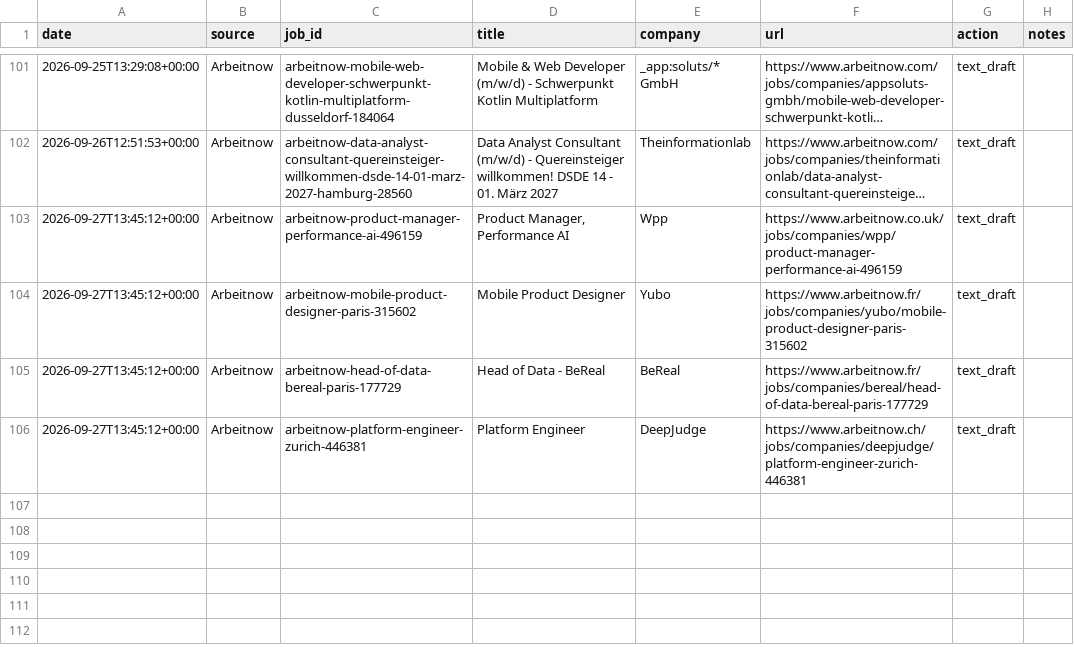
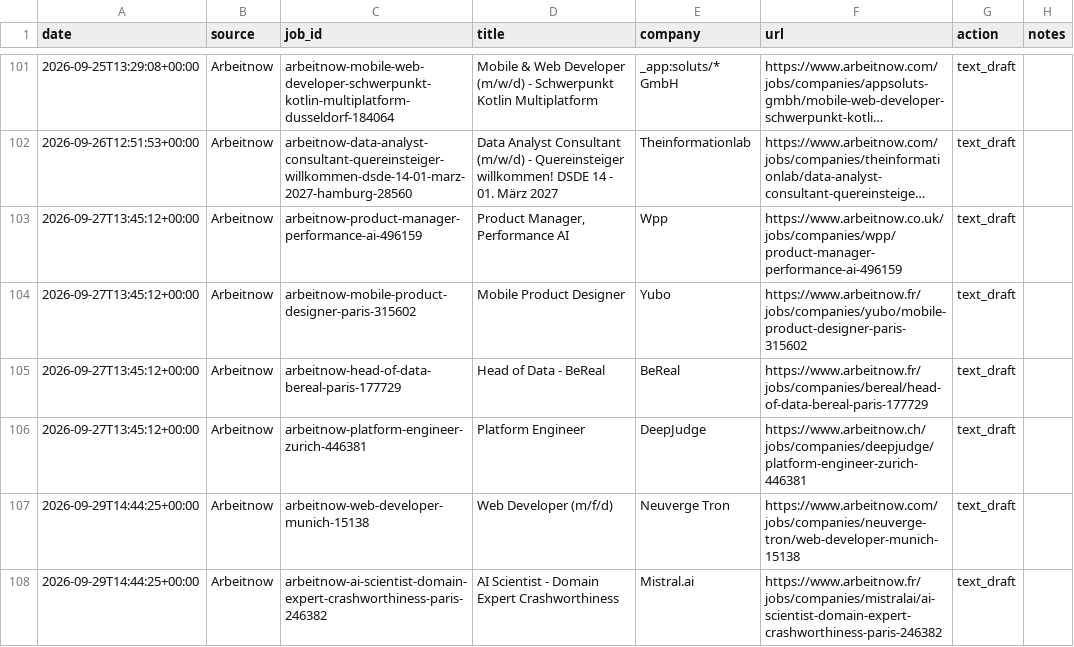
Before and after one commit to Thebright10/job-apply-assistant, a CSV file: applied_log.csv, drawn as a sheet; only a part is shown, gaps mark what is left out; long unchanged cells end in ….

```diff
--- a/applied_log.csv
+++ b/applied_log.csv
@@ -107 +107,3 @@ date,source,job_id,title,company,url,action,notes
 2026-09-27T13:45:12+00:00,Arbeitnow,arbeitnow-platform-engineer-zurich-446381,Platform Engineer,DeepJudge,https://www.arbeitnow.ch/jobs/companies/deepjudge/platform-engineer-zurich-446381,text_draft,
+2026-09-29T14:44:25+00:00,Arbeitnow,arbeitnow-web-developer-munich-15138,Web Developer (m/f/d),Neuverge Tron,https://www.arbeitnow.com/jobs/companies/neuverge-tron/web-developer-munich-15138,text_draft,
+2026-09-29T14:44:25+00:00,Arbeitnow,arbeitnow-ai-scientist-domain-expert-crashworthiness-paris-246382,AI Scientist - Domain Expert Crashworthiness,Mistral.ai,https://www.arbeitnow.fr/jobs/companies/mistralai/ai-scientist-domain-expert-crashworthiness-paris-246382,text_draft,
```
Also changed, not shown: 1 other file.
